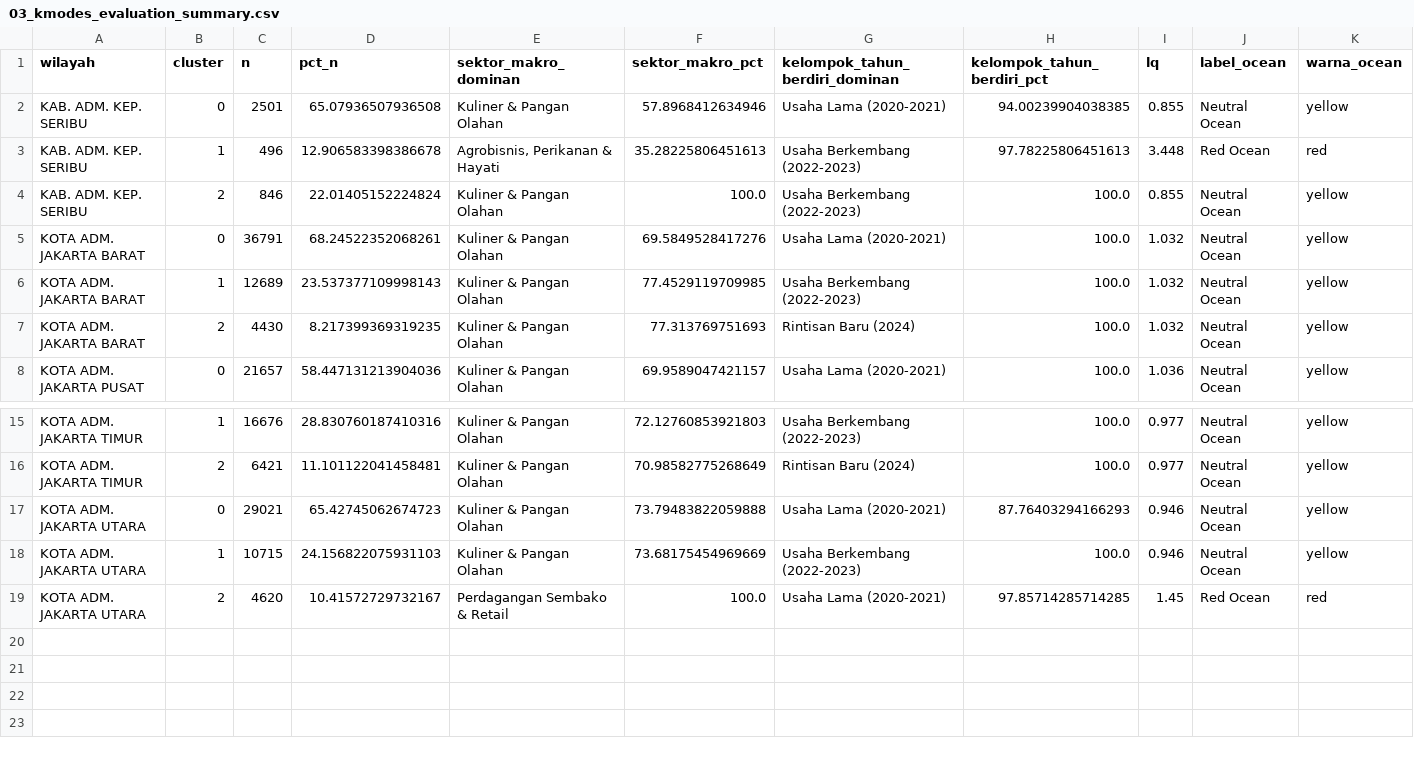
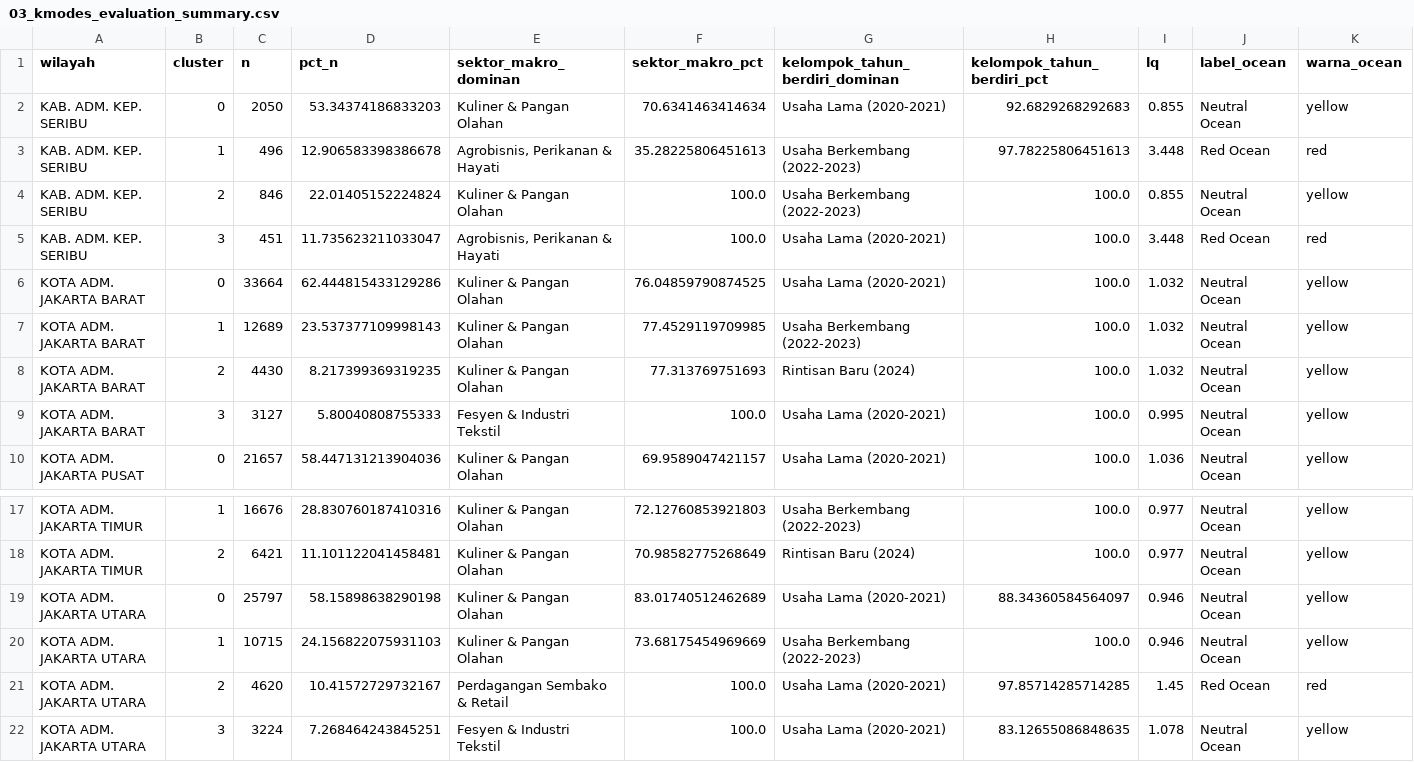
Before and after one commit to AdrianoDeshon1012/Program-Skripsi-Segmentasi-UMKM, a CSV file: data/processed/03_kmodes_evaluation_summary.csv, drawn as a sheet; only a part is shown, gaps mark what is left out.

```diff
--- a/data/processed/03_kmodes_evaluation_summary.csv
+++ b/data/processed/03_kmodes_evaluation_summary.csv
@@ -1,8 +1,10 @@
 wilayah,cluster,n,pct_n,sektor_makro_dominan,sektor_makro_pct,kelompok_tahun_berdiri_dominan,kelompok_tahun_berdiri_pct,lq,label_ocean,warna_ocean
-KAB. ADM. KEP. SERIBU,0,2501,65.07936507936508,Kuliner & Pangan Olahan,57.8968412634946,Usaha Lama (2020-2021),94.00239904038385,0.855,Neutral Ocean,yellow
+KAB. ADM. KEP. SERIBU,0,2050,53.34374186833203,Kuliner & Pangan Olahan,70.6341463414634,Usaha Lama (2020-2021),92.6829268292683,0.855,Neutral Ocean,yellow
 KAB. ADM. KEP. SERIBU,1,496,12.906583398386678,"Agrobisnis, Perikanan & Hayati",35.28225806451613,Usaha Berkembang (2022-2023),97.78225806451613,3.448,Red Ocean,red
 KAB. ADM. KEP. SERIBU,2,846,22.01405152224824,Kuliner & Pangan Olahan,100.0,Usaha Berkembang (2022-2023),100.0,0.855,Neutral Ocean,yellow
-KOTA ADM. JAKARTA BARAT,0,36791,68.24522352068261,Kuliner & Pangan Olahan,69.5849528417276,Usaha Lama (2020-2021),100.0,1.032,Neutral Ocean,yellow
+KAB. ADM. KEP. SERIBU,3,451,11.735623211033047,"Agrobisnis, Perikanan & Hayati",100.0,Usaha Lama (2020-2021),100.0,3.448,Red Ocean,red
+KOTA ADM. JAKARTA BARAT,0,33664,62.444815433129286,Kuliner & Pangan Olahan,76.04859790874525,Usaha Lama (2020-2021),100.0,1.032,Neutral Ocean,yellow
 KOTA ADM. JAKARTA BARAT,1,12689,23.537377109998143,Kuliner & Pangan Olahan,77.4529119709985,Usaha Berkembang (2022-2023),100.0,1.032,Neutral Ocean,yellow
 KOTA ADM. JAKARTA BARAT,2,4430,8.217399369319235,Kuliner & Pangan Olahan,77.313769751693,Rintisan Baru (2024),100.0,1.032,Neutral Ocean,yellow
+KOTA ADM. JAKARTA BARAT,3,3127,5.80040808755333,Fesyen & Industri Tekstil,100.0,Usaha Lama (2020-2021),100.0,0.995,Neutral Ocean,yellow
 KOTA ADM. JAKARTA PUSAT,0,21657,58.447131213904036,Kuliner & Pangan Olahan,69.9589047421157,Usaha Lama (2020-2021),100.0,1.036,Neutral Ocean,yellow
@@ -16,4 +18,5 @@ KOTA ADM. JAKARTA TIMUR,1,16676,28.830760187410316,Kuliner & Pangan Olahan,72.12
 KOTA ADM. JAKARTA TIMUR,2,6421,11.101122041458481,Kuliner & Pangan Olahan,70.98582775268649,Rintisan Baru (2024),100.0,0.977,Neutral Ocean,yellow
-KOTA ADM. JAKARTA UTARA,0,29021,65.42745062674723,Kuliner & Pangan Olahan,73.79483822059888,Usaha Lama (2020-2021),87.76403294166293,0.946,Neutral Ocean,yellow
+KOTA ADM. JAKARTA UTARA,0,25797,58.15898638290198,Kuliner & Pangan Olahan,83.01740512462689,Usaha Lama (2020-2021),88.34360584564097,0.946,Neutral Ocean,yellow
 KOTA ADM. JAKARTA UTARA,1,10715,24.156822075931103,Kuliner & Pangan Olahan,73.68175454969669,Usaha Berkembang (2022-2023),100.0,0.946,Neutral Ocean,yellow
 KOTA ADM. JAKARTA UTARA,2,4620,10.41572729732167,Perdagangan Sembako & Retail,100.0,Usaha Lama (2020-2021),97.85714285714285,1.45,Red Ocean,red
+KOTA ADM. JAKARTA UTARA,3,3224,7.268464243845251,Fesyen & Industri Tekstil,100.0,Usaha Lama (2020-2021),83.12655086848635,1.078,Neutral Ocean,yellow
```
Also changed, not shown: 12 other files.
